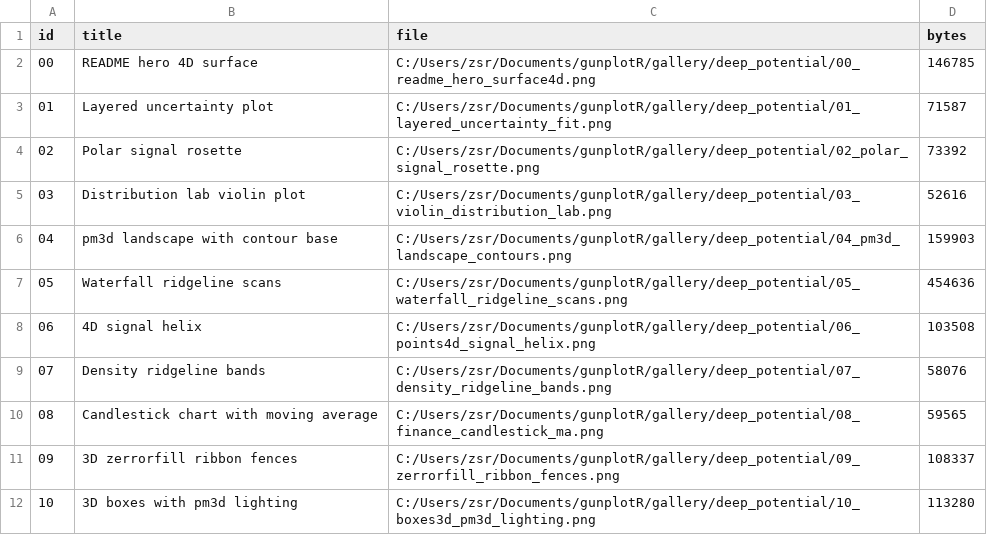
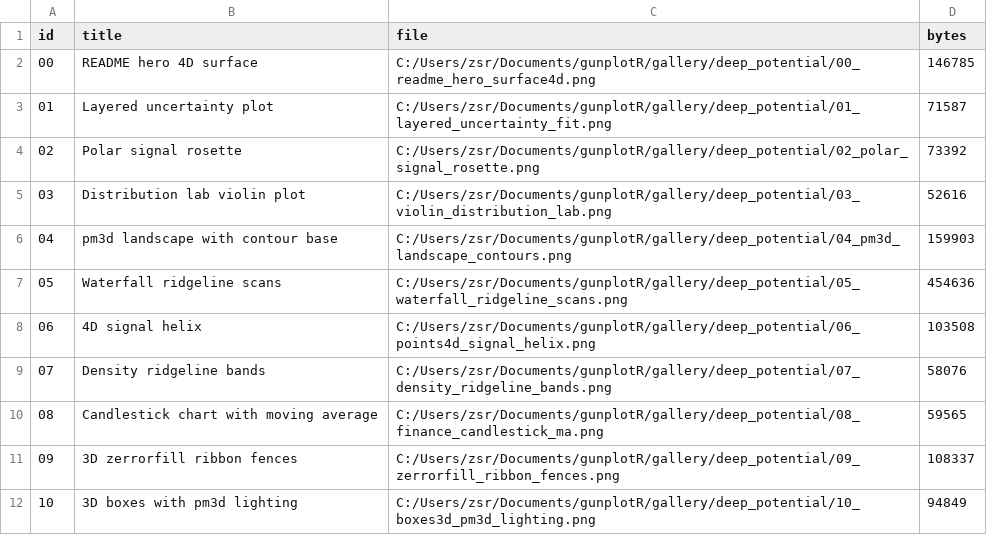
Before and after one commit to ZSRNOG/gunplotR, a CSV file: gallery/deep_potential/_manifest.csv, drawn as a sheet.

Commit message:
Fix gp_bar3d color column handling

```diff
--- a/gallery/deep_potential/_manifest.csv
+++ b/gallery/deep_potential/_manifest.csv
@@ -11,2 +11,2 @@
 "09","3D zerrorfill ribbon fences","C:/Users/zsr/Documents/gunplotR/gallery/deep_potential/09_zerrorfill_ribbon_fences.png",108337
-"10","3D boxes with pm3d lighting","C:/Users/zsr/Documents/gunplotR/gallery/deep_potential/10_boxes3d_pm3d_lighting.png",113280
+"10","3D boxes with pm3d lighting","C:/Users/zsr/Documents/gunplotR/gallery/deep_potential/10_boxes3d_pm3d_lighting.png",94849
```
Also changed, not shown: 4 other files.
